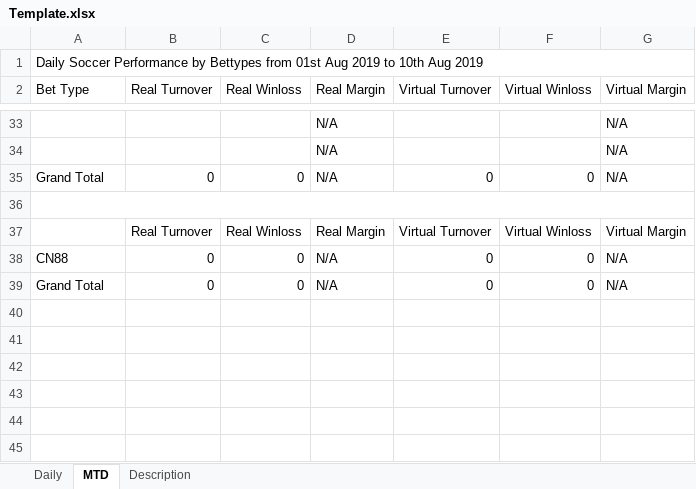
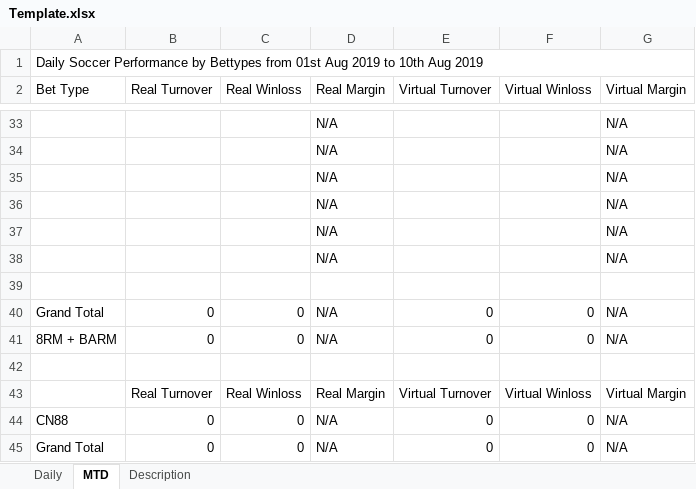
Before and after one commit to starixvn/nap-automail_Fanex.DW.AutoMailReport.ServiceNew, an Excel workbook: DailySoccerPerformance/src/Fanex.SoccerPerformance.Executing/Templates/Template.xlsx, sheet MTD, drawn as a sheet; only a part is shown, gaps mark what is left out; values as stored, in another font and other column widths than the file's, no cell formats; removed rows and columns are numbered as before the commit, all else as after; the diff names each change by its address in the sheet, - before the commit and + after, or states it on an @@ line.

```diff
--- a/DailySoccerPerformance/src/Fanex.SoccerPerformance.Executing/Templates/Template.xlsx (sheet MTD)
+++ b/DailySoccerPerformance/src/Fanex.SoccerPerformance.Executing/Templates/Template.xlsx (sheet MTD)
+row 35:  |  |  | N/A |  |  | N/A
+row 36:  |  |  | N/A |  |  | N/A
+row 37:  |  |  | N/A |  |  | N/A
+row 38:  |  |  | N/A |  |  | N/A
+row 39: (empty)
+row 41: 8RM + BARM | 0 | 0 | N/A | 0 | 0 | N/A
-A36:G36 merged
```
Also changed, not shown: sheet Daily, cell formats, formulas that keep their value, 3 other files.
